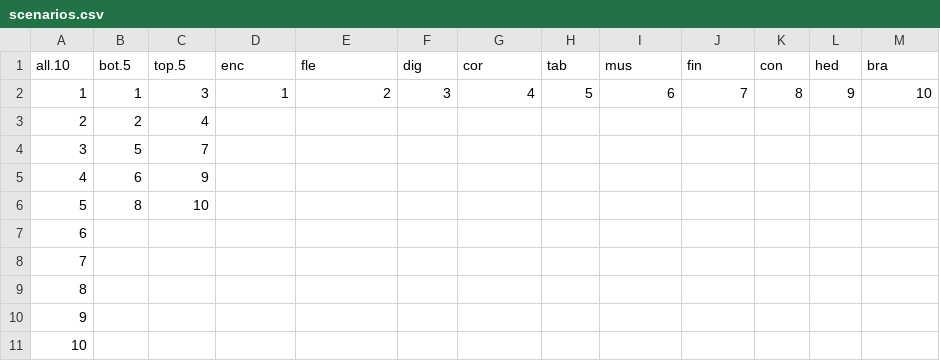
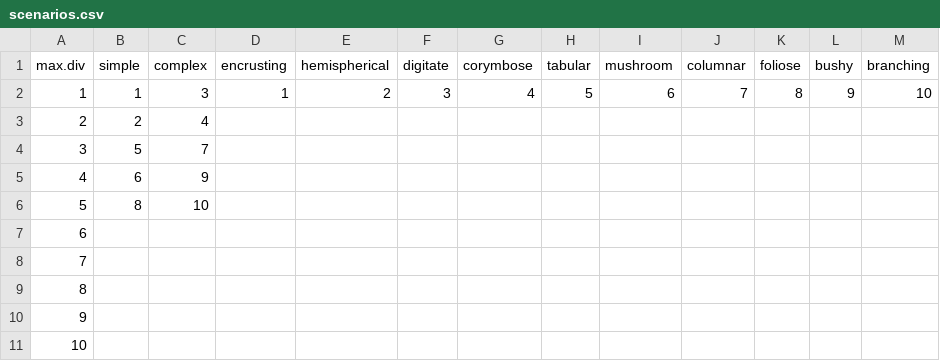
Before and after one commit to A-K-Cresswell/Coralcraft, a CSV file: 0_model/scenarios.csv, drawn as a sheet; removed rows and columns are numbered as before the commit, all else as after; the diff names each change by its address in the sheet, - before the commit and + after, or states it on an @@ line.

```diff
--- a/0_model/scenarios.csv
+++ b/0_model/scenarios.csv
-row 1: all.10 | bot.5 | top.5 | enc | fle | dig | cor | tab | mus | fin | con | hed | bra
+row 1: max.div | simple | complex | encrusting | hemispherical | digitate | corymbose | tabular | mushroom | columnar | foliose | bushy | branching
```
Also changed, not shown: 0_model/scenarios_id.csv, 11 other files.
